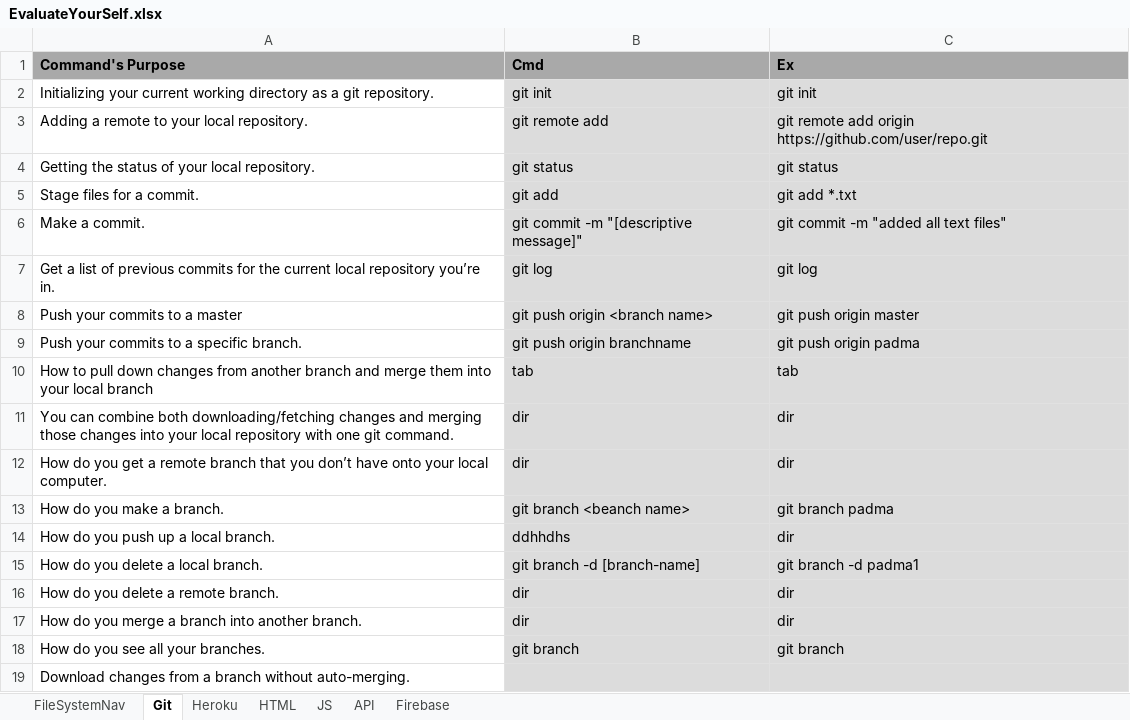
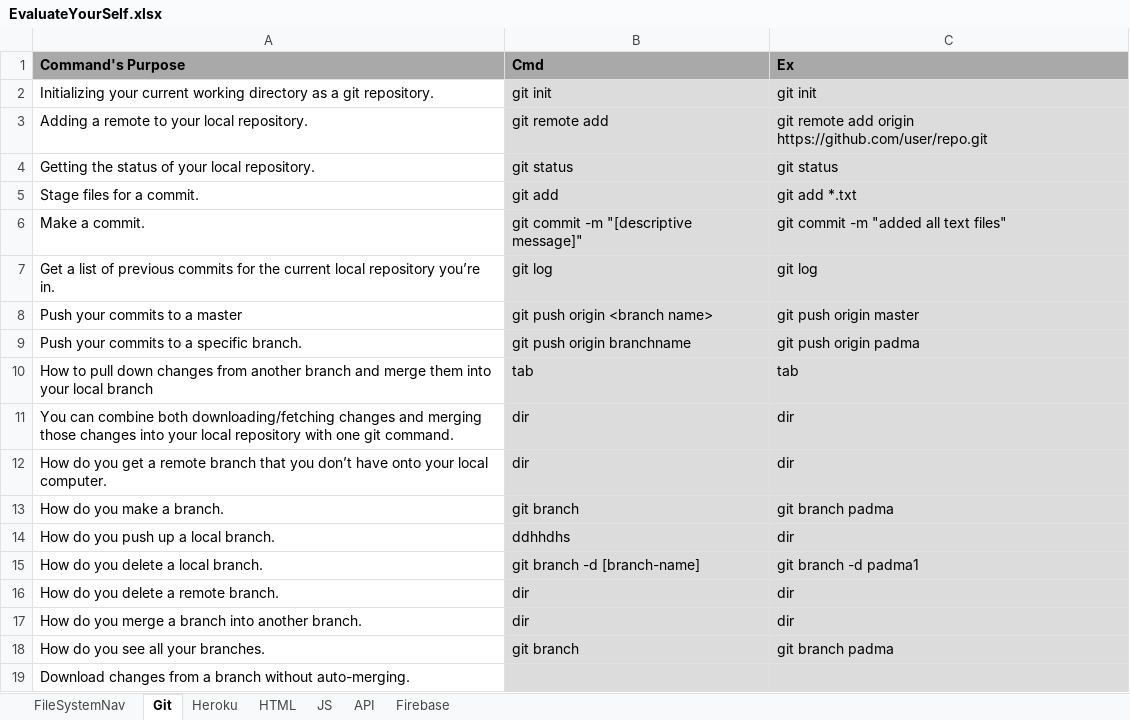
Before and after one commit to PadmajaKondeti/RCB-Notes, an Excel workbook: EvaluateYourSelf.xlsx, sheet Git, drawn as a sheet; values as stored, in another font and other column widths than the file's, no borders; the diff names each change by its address in the sheet, - before the commit and + after, or states it on an @@ line.

Commit message:
updtated excel file'

```diff
--- a/EvaluateYourSelf.xlsx (sheet Git)
+++ b/EvaluateYourSelf.xlsx (sheet Git)
-B13 (Cmd): git branch <beanch name>
+B13 (Cmd): git branch
-C18 (Ex): git branch
+C18 (Ex): git branch padma
```
